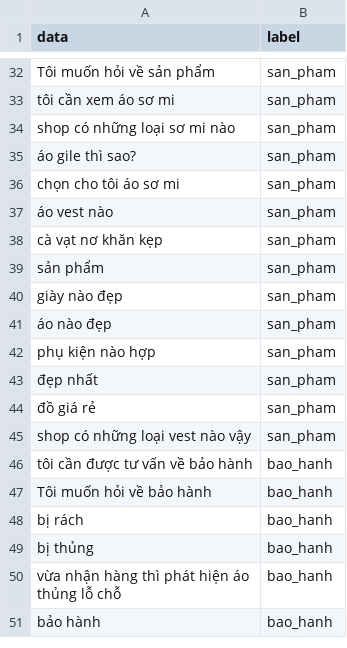
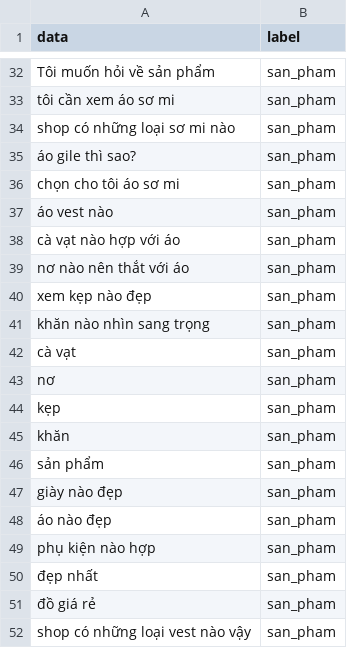
Before and after one commit to DangCaoHau2004/chat_bot_messenger, a CSV file: src/data/cau_hoi/pl_cau_hoi.csv, drawn as a sheet; only a part is shown, gaps mark what is left out; the shorter side is filled out with more unchanged rows.

Commit message:
update thêm cho plch.csv và plsp

```diff
--- a/src/data/cau_hoi/pl_cau_hoi.csv
+++ b/src/data/cau_hoi/pl_cau_hoi.csv
@@ -37,3 +37,10 @@ chọn cho tôi áo sơ mi ,san_pham
 áo vest nào,san_pham
-cà vạt nơ khăn kẹp, san_pham
+cà vạt nào hợp với áo, san_pham
+nơ nào nên thắt với áo,san_pham
+xem kẹp nào đẹp,san_pham
+khăn nào nhìn sang trọng,san_pham
+cà vạt,san_pham
+nơ,san_pham
+kẹp,san_pham
+khăn,san_pham
 sản phẩm,san_pham
```
